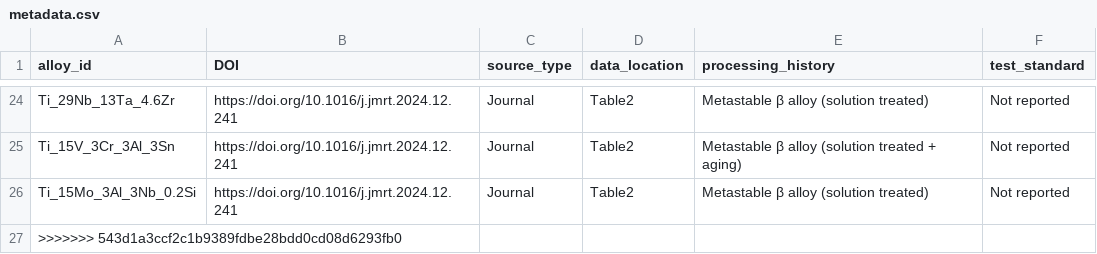
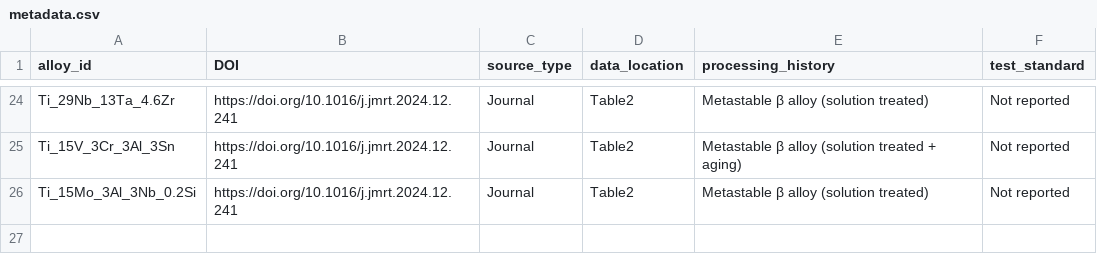
Before and after one commit to arhamaneeq/ms-TitaniumAlloys, a CSV file: data/metadata.csv, drawn as a sheet; only a part is shown, gaps mark what is left out; the diff names each change by its address in the sheet, - before the commit and + after, or states it on an @@ line.

Commit message:
Update metadata.csv

```diff
--- a/data/metadata.csv
+++ b/data/metadata.csv
-row 27: >>>>>>> 543d1a3ccf2c1b9389fdbe28bdd0cd08d6293fb0
```
